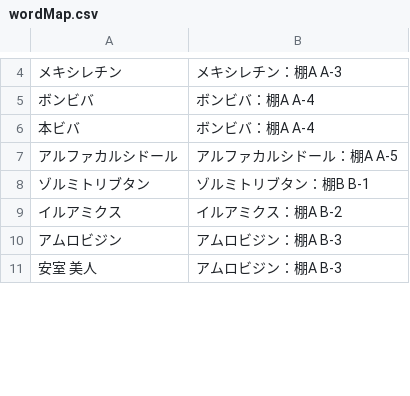
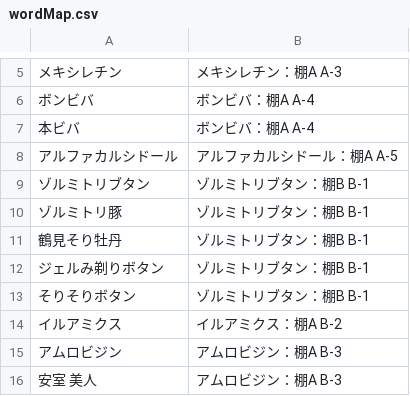
Before and after one commit to shirouzu1675/Pharmacy-Spot, a CSV file: wordMap.csv, drawn as a sheet; only a part is shown, gaps mark what is left out; the diff covers the shown part only.

```diff
--- a/wordMap.csv
+++ b/wordMap.csv
@@ -8,2 +9,6 @@
 ゾルミトリブタン,"ゾルミトリブタン：棚B B-1"
+ゾルミトリ豚,"ゾルミトリブタン：棚B B-1"
+鶴見そり牡丹,"ゾルミトリブタン：棚B B-1"
+ジェルみ剃りボタン,"ゾルミトリブタン：棚B B-1"
+そりそりボタン,"ゾルミトリブタン：棚B B-1"
 イルアミクス,"イルアミクス：棚A B-2"
```
Also changed, not shown: 44 added rows and 1 removed row elsewhere in this file, 1 other file.
